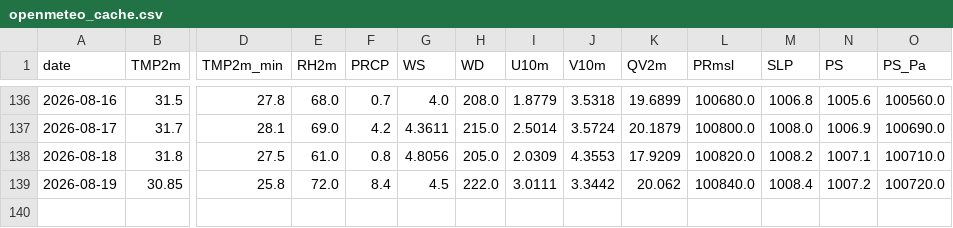
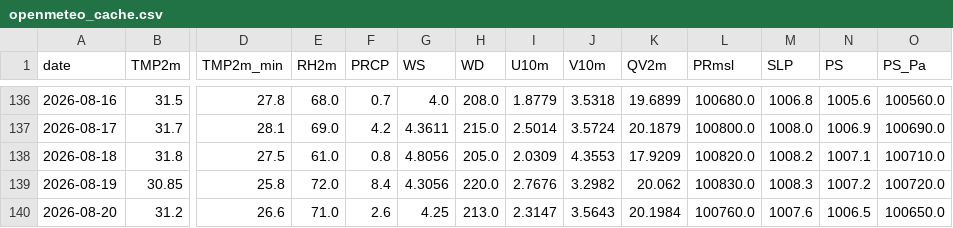
Before and after one commit to souravk03/HQNN-live-multicity, a CSV file: hqnn live pk/data/chennai/openmeteo_cache.csv, drawn as a sheet; only a part is shown, gaps mark what is left out; rows hold the shown columns only; the diff names each change by its address in the sheet, - before the commit and + after, or states it on an @@ line.

Commit message:
Daily HQNN live cycle — 2026-08-20T22:41:51

```diff
--- a/hqnn live pk/data/chennai/openmeteo_cache.csv
+++ b/hqnn live pk/data/chennai/openmeteo_cache.csv
-G139 (WS): 4.5
+G139 (WS): 4.3056
-H139 (WD): 222.0
+H139 (WD): 220.0
-I139 (U10m): 3.0111
+I139 (U10m): 2.7676
-J139 (V10m): 3.3442
+J139 (V10m): 3.2982
-L139 (PRmsl): 100840.0
+L139 (PRmsl): 100830.0
-M139 (SLP): 1008.4
+M139 (SLP): 1008.3
+row 140: 2026-08-20 | 31.2 | 26.6 | 71.0 | 2.6 | 4.25 | 213.0 | 2.3147 | 3.5643 | 20.1984 | 100760.0 | 1007.6 | 1006.5 | 100650.0
```
Also changed, not shown: hqnn live pk/data/delhi/openmeteo_cache.csv, hqnn live pk/data/mumbai/openmeteo_cache.csv, 51 other files.
